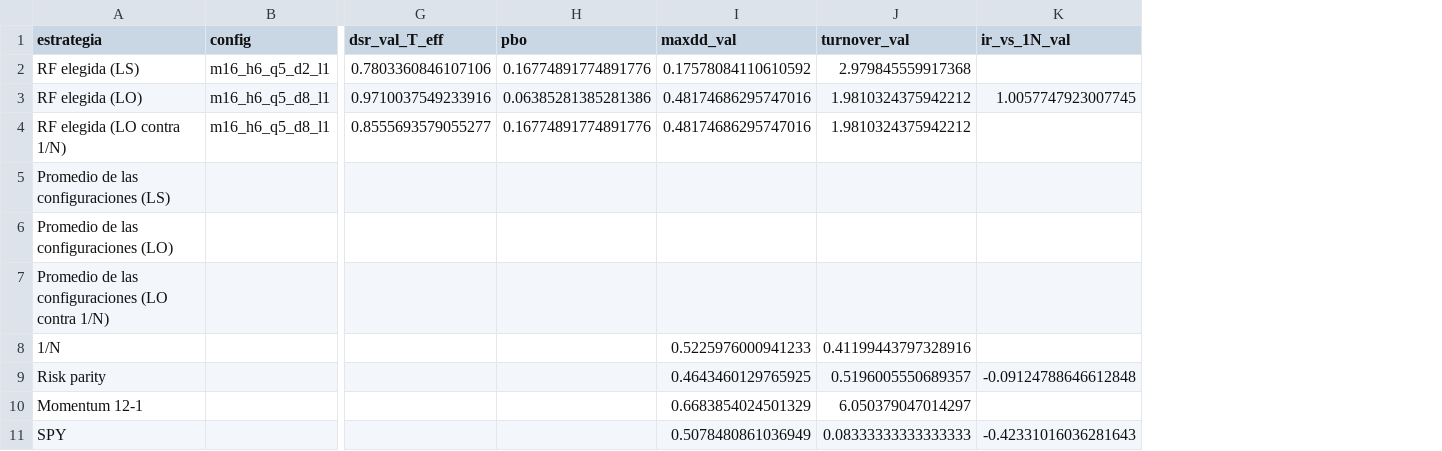
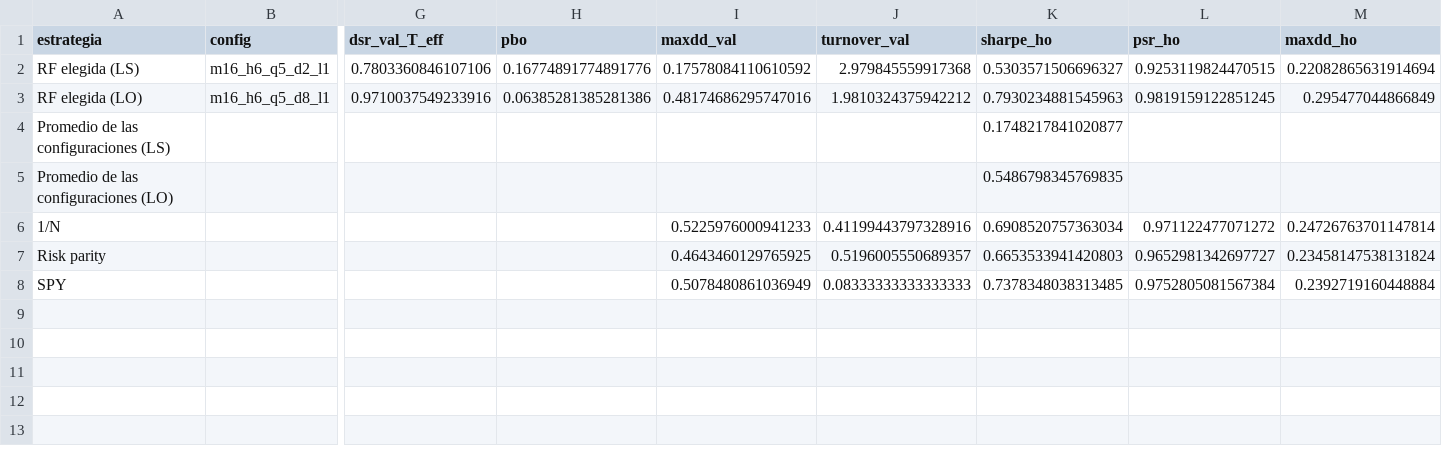
Before and after one commit to JuanCruzMendoza/quant-selection-bias, a CSV file: results/fa3e6998e744_full/tabla_principal.csv, drawn as a sheet; only a part is shown, gaps mark what is left out; removed rows and columns are numbered as before the commit, all else as after; rows hold the shown columns only; the diff names each change by its address in the sheet, - before the commit and + after, or states it on an @@ line.

```diff
--- a/results/fa3e6998e744_full/tabla_principal.csv
+++ b/results/fa3e6998e744_full/tabla_principal.csv
-column K (ir_vs_1N_val), row 3: 1.0057747923007745; row 9: -0.09124788646612848; row 11: -0.42331016036281643
+column K (sharpe_ho), rows 2-8: 0.5303571506696327 | 0.7930234881545963 | 0.1748217841020877 | 0.5486798345769835 | 0.6908520757363034 | 0.6653533941420803 | 0.7378348038313485
+column L (psr_ho), rows 2-8: 0.9253119824470515 | 0.9819159122851245 |  |  | 0.971122477071272 | 0.9652981342697727 | 0.9752805081567384
+column M (maxdd_ho), rows 2-8: 0.22082865631914694 | 0.295477044866849 |  |  | 0.24726763701147814 | 0.23458147538131824 | 0.2392719160448884
-row 4: RF elegida (LO contra 1/N) | m16_h6_q5_d8_l1 | 0.8555693579055277 | 0.16774891774891776 | 0.48174686295747016 | 1.9810324375942212
-row 7: Promedio de las configuraciones (LO contra 1/N)
-row 10: Momentum 12-1 |  |  |  | 0.6683854024501329 | 6.050379047014297
```
Also changed, not shown: results/fa3e6998e744_full/baselines_val.csv, results/fa3e6998e744_full/curva_max_sharpe.csv, 32 other files.
